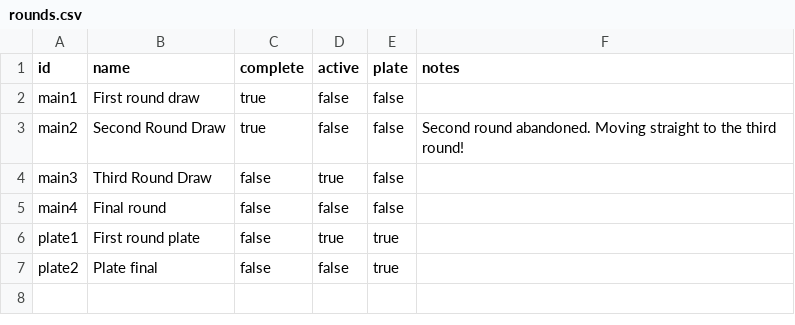
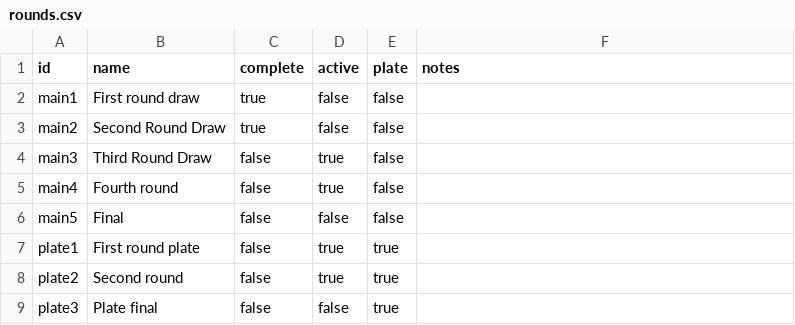
Before and after one commit to MiltonKeynesChessClub/clubwebsite, a CSV file: _data/results/internal/2024/openko/rounds.csv, drawn as a sheet.

```diff
--- a/_data/results/internal/2024/openko/rounds.csv
+++ b/_data/results/internal/2024/openko/rounds.csv
@@ -2,6 +2,8 @@ id,name,complete,active,plate,notes
 main1,First round draw,true,false,false,
-main2,Second Round Draw,true,false,false,Second round abandoned. Moving straight to the third round!
+main2,Second Round Draw,true,false,false,
 main3,Third Round Draw,false,true,false,
-main4,Final round,false,false,false,
+main4,Fourth round,false,true,false,
+main5,Final,false,false,false,
 plate1,First round plate,false,true,true,
-plate2,Plate final,false,false,true,
+plate2,Second round,false,true,true,
+plate3,Plate final,false,false,true,
```
Also changed, not shown: _data/results/internal/2024/openko/pairings.csv, _data/results/internal/2024/u1800ko/pairings.csv, 2 other files.
